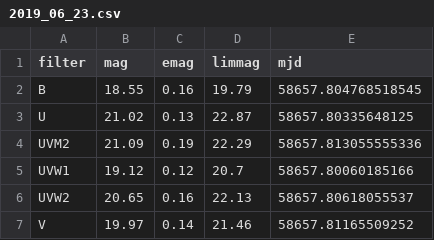
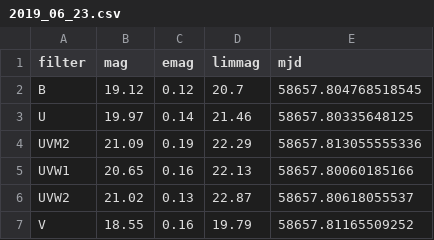
Before and after one commit to yaoyuhan/SN2019dge, a CSV file: data/photometry/Swift/2019_06_23.csv, drawn as a sheet.

```diff
--- a/data/photometry/Swift/2019_06_23.csv
+++ b/data/photometry/Swift/2019_06_23.csv
@@ -1,7 +1,7 @@
 filter,mag,emag,limmag,mjd
-B,18.55,0.16,19.79,58657.804768518545
-U,21.02,0.13,22.87,58657.80335648125
+B,19.12,0.12,20.7,58657.804768518545
+U,19.97,0.14,21.46,58657.80335648125
 UVM2,21.09,0.19,22.29,58657.813055555336
-UVW1,19.12,0.12,20.7,58657.80060185166
-UVW2,20.65,0.16,22.13,58657.80618055537
-V,19.97,0.14,21.46,58657.81165509252
+UVW1,20.65,0.16,22.13,58657.80060185166
+UVW2,21.02,0.13,22.87,58657.80618055537
+V,18.55,0.16,19.79,58657.81165509252
```
Also changed, not shown: data/photometry/Swift/2019_04_09.csv, data/photometry/Swift/2019_04_10.csv, 7 other files.
